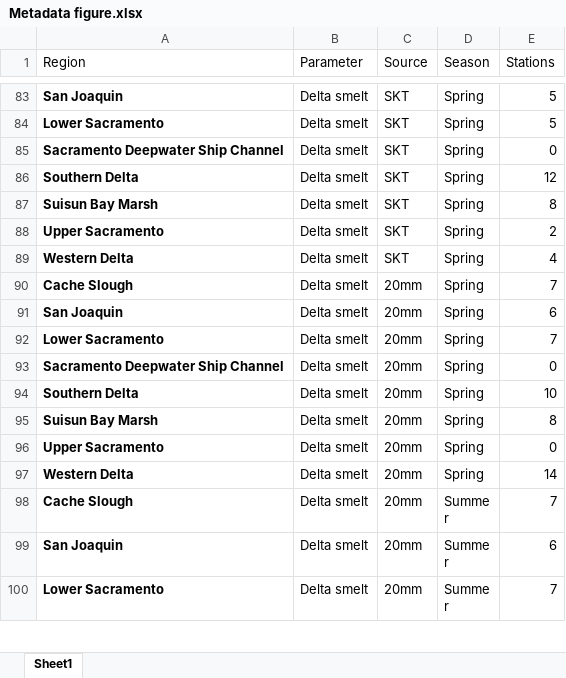
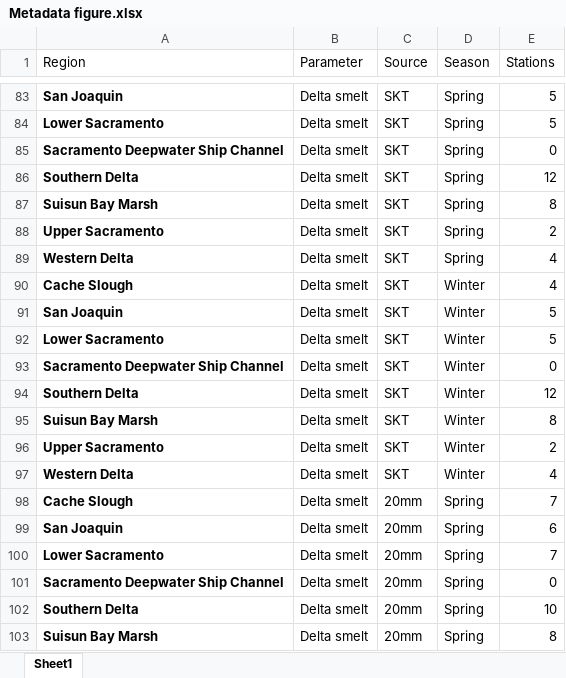
Before and after one commit to sbashevkin/Delta-Smelt-conditions-report, an Excel workbook: Metadata figure.xlsx, sheet Sheet1, drawn as a sheet; only a part is shown, gaps mark what is left out; the shorter side is filled out with more unchanged rows; values as stored, in another font and other column widths than the file's, no borders; the diff covers the shown part only; the diff names each change by its address in the sheet, - before the commit and + after, or states it on an @@ line.

Commit message:
Fixed seasons for SKT to include winter

```diff
--- a/Metadata figure.xlsx (sheet Sheet1)
+++ b/Metadata figure.xlsx (sheet Sheet1)
+row 90: Cache Slough | Delta smelt | SKT | Winter | 4
+row 91: San Joaquin | Delta smelt | SKT | Winter | 5
+row 92: Lower Sacramento | Delta smelt | SKT | Winter | 5
+row 93: Sacramento Deepwater Ship Channel | Delta smelt | SKT | Winter | 0
+row 94: Southern Delta | Delta smelt | SKT | Winter | 12
+row 95: Suisun Bay Marsh | Delta smelt | SKT | Winter | 8
+row 96: Upper Sacramento | Delta smelt | SKT | Winter | 2
+row 97: Western Delta | Delta smelt | SKT | Winter | 4
```
Also changed, not shown: 32 added rows elsewhere in this sheet, 2 other files.
